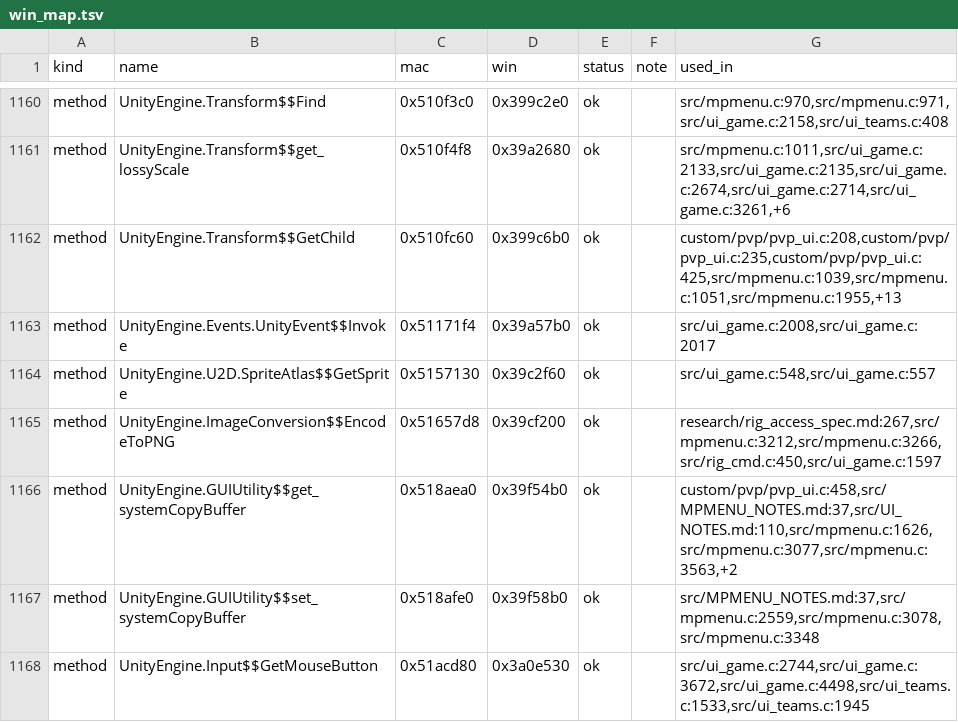
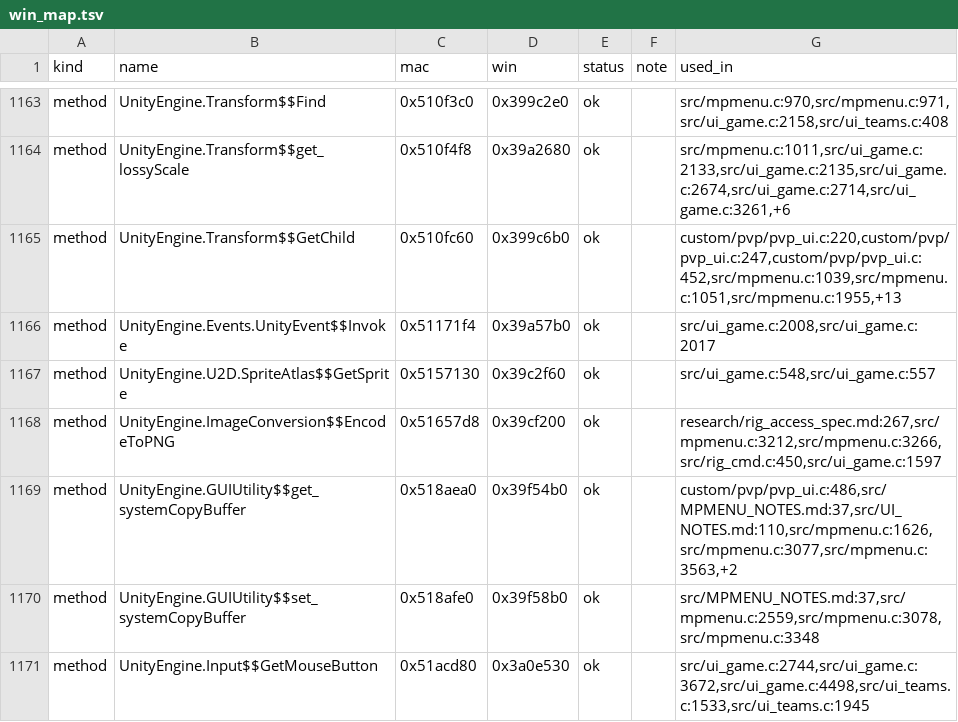
Before and after one commit to AmfiLogos/ds_multiplayer, a TSV file: win/win_map.tsv, drawn as a sheet; only a part is shown, gaps mark what is left out; the diff covers the shown part only.

```diff
--- a/win/win_map.tsv
+++ b/win/win_map.tsv
@@ -1161,3 +1164,3 @@ method	UnityEngine.Transform$$Find	0x510f3c0	0x399c2e0	ok		src/mpmenu.c:970,src/
 method	UnityEngine.Transform$$get_lossyScale	0x510f4f8	0x39a2680	ok		src/mpmenu.c:1011,src/ui_game.c:2133,src/ui_game.c:2135,src/ui_game.c:2674,src/ui_game.c:2714,src/ui_game.c:3261,+6
-method	UnityEngine.Transform$$GetChild	0x510fc60	0x399c6b0	ok		custom/pvp/pvp_ui.c:208,custom/pvp/pvp_ui.c:235,custom/pvp/pvp_ui.c:425,src/mpmenu.c:1039,src/mpmenu.c:1051,src/mpmenu.c:1955,+13
+method	UnityEngine.Transform$$GetChild	0x510fc60	0x399c6b0	ok		custom/pvp/pvp_ui.c:220,custom/pvp/pvp_ui.c:247,custom/pvp/pvp_ui.c:452,src/mpmenu.c:1039,src/mpmenu.c:1051,src/mpmenu.c:1955,+13
 method	UnityEngine.Events.UnityEvent$$Invoke	0x51171f4	0x39a57b0	ok		src/ui_game.c:2008,src/ui_game.c:2017
@@ -1165,3 +1168,3 @@ method	UnityEngine.U2D.SpriteAtlas$$GetSprite	0x5157130	0x39c2f60	ok		src/ui_gam
 method	UnityEngine.ImageConversion$$EncodeToPNG	0x51657d8	0x39cf200	ok		research/rig_access_spec.md:267,src/mpmenu.c:3212,src/mpmenu.c:3266,src/rig_cmd.c:450,src/ui_game.c:1597
-method	UnityEngine.GUIUtility$$get_systemCopyBuffer	0x518aea0	0x39f54b0	ok		custom/pvp/pvp_ui.c:458,src/MPMENU_NOTES.md:37,src/UI_NOTES.md:110,src/mpmenu.c:1626,src/mpmenu.c:3077,src/mpmenu.c:3563,+2
+method	UnityEngine.GUIUtility$$get_systemCopyBuffer	0x518aea0	0x39f54b0	ok		custom/pvp/pvp_ui.c:486,src/MPMENU_NOTES.md:37,src/UI_NOTES.md:110,src/mpmenu.c:1626,src/mpmenu.c:3077,src/mpmenu.c:3563,+2
 method	UnityEngine.GUIUtility$$set_systemCopyBuffer	0x518afe0	0x39f58b0	ok		src/MPMENU_NOTES.md:37,src/mpmenu.c:2559,src/mpmenu.c:3078,src/mpmenu.c:3348
```
Also changed, not shown: 11 added rows and 64 edited cells elsewhere in this file.
